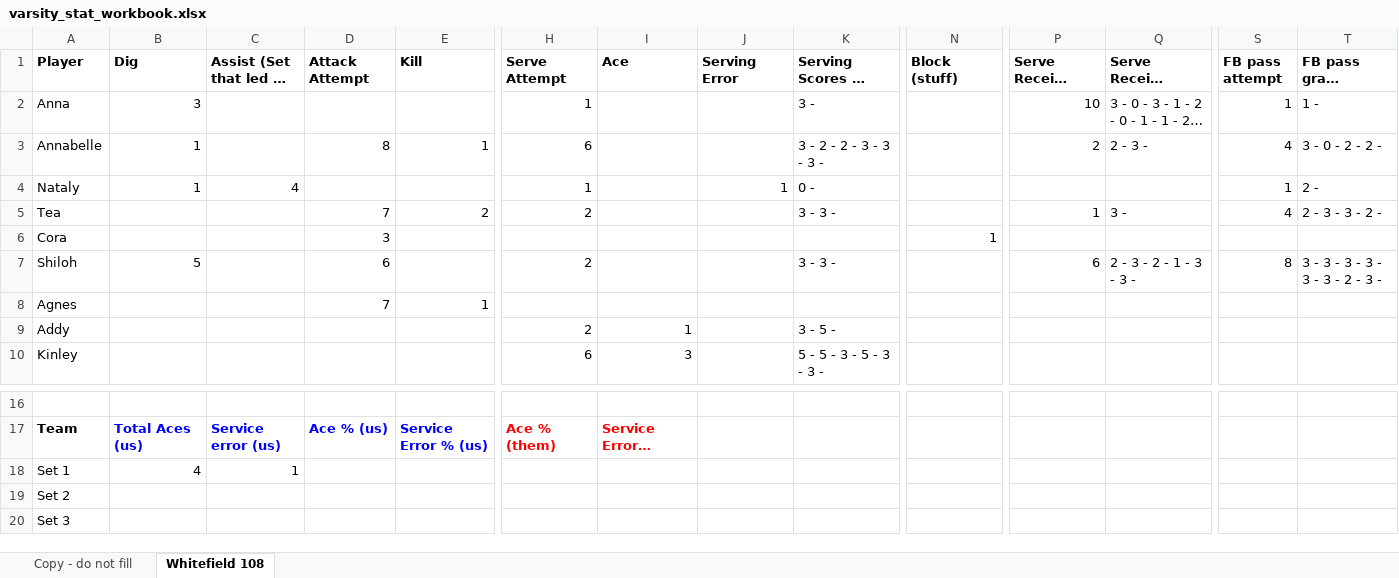
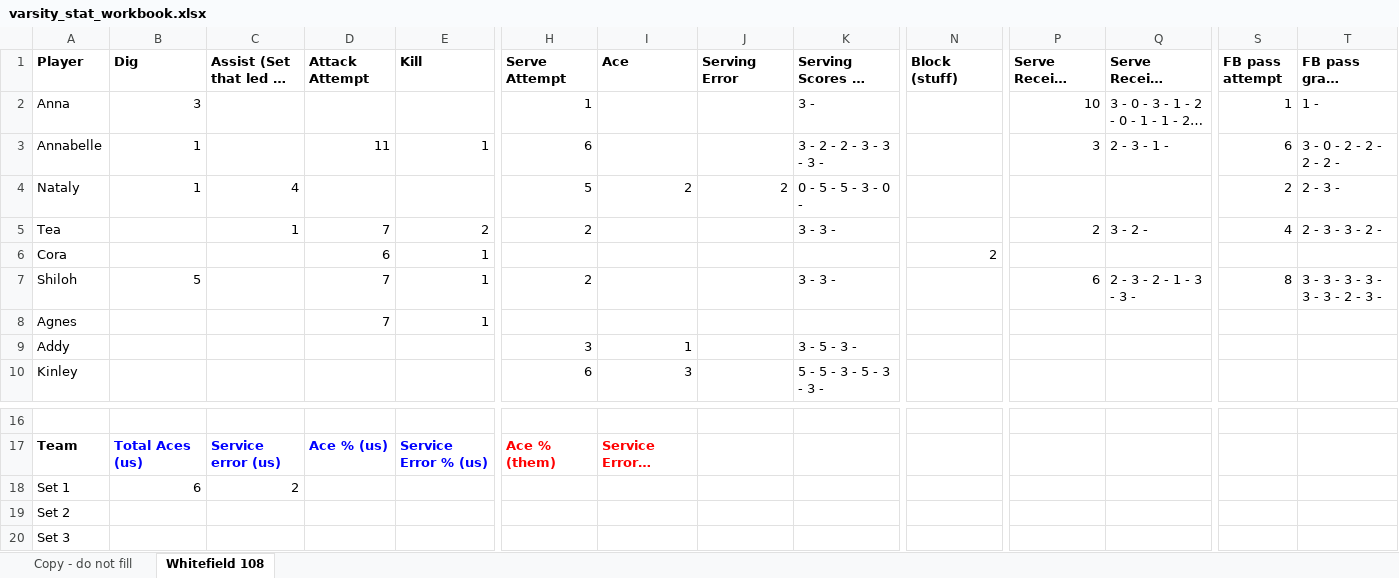
Before and after one commit to clancyred/defenders-volleyball, an Excel workbook: source/varsity_stat_workbook.xlsx, sheet Whitefield 108, drawn as a sheet; only a part is shown, gaps mark what is left out; long unchanged cells end in …; values as stored, in another font and other column widths than the file's, no borders; charts and pictures not drawn; the diff names each change by its address in the sheet, - before the commit and + after, or states it on an @@ line.

Commit message:
Update stat workbook from Google Sheet

```diff
--- a/source/varsity_stat_workbook.xlsx (sheet Whitefield 108)
+++ b/source/varsity_stat_workbook.xlsx (sheet Whitefield 108)
-D3 (Attack Attempt): 8
+D3 (Attack Attempt): 11
-P3 (Serve Receive Attempt): 2
+P3 (Serve Receive Attempt): 3
-Q3: 2 - 3 -
+Q3: 2 - 3 - 1 -
-S3 (FB pass attempt): 4
+S3 (FB pass attempt): 6
-T3: 3 - 0 - 2 - 2 -
+T3: 3 - 0 - 2 - 2 - 2 - 2 -
-H4 (Serve Attempt): 1
+H4 (Serve Attempt): 5
-I4 (Ace): (empty)
+I4 (Ace): 2
-J4 (Serving Error): 1
+J4 (Serving Error): 2
-K4: 0 -
+K4: 0 - 5 - 5 - 3 - 0 -
-S4 (FB pass attempt): 1
+S4 (FB pass attempt): 2
-T4: 2 -
+T4: 2 - 3 -
-C5 (Assist (Set that led to Kill)): (empty)
+C5 (Assist (Set that led to Kill)): 1
-P5 (Serve Receive Attempt): 1
+P5 (Serve Receive Attempt): 2
-Q5: 3 -
+Q5: 3 - 2 -
-D6 (Attack Attempt): 3
+D6 (Attack Attempt): 6
-E6:E7 (Kill): (empty)
+E6:E7 (Kill): 1
-N6 (Block (stuff)): 1
+N6 (Block (stuff)): 2
-D7 (Attack Attempt): 6
+D7 (Attack Attempt): 7
-H9 (Serve Attempt): 2
+H9 (Serve Attempt): 3
-K9: 3 - 5 -
+K9: 3 - 5 - 3 -
-B18 (Dig): 4
+B18 (Dig): 6
-C18 (Assist (Set that led to Kill)): 1
+C18 (Assist (Set that led to Kill)): 2
```
